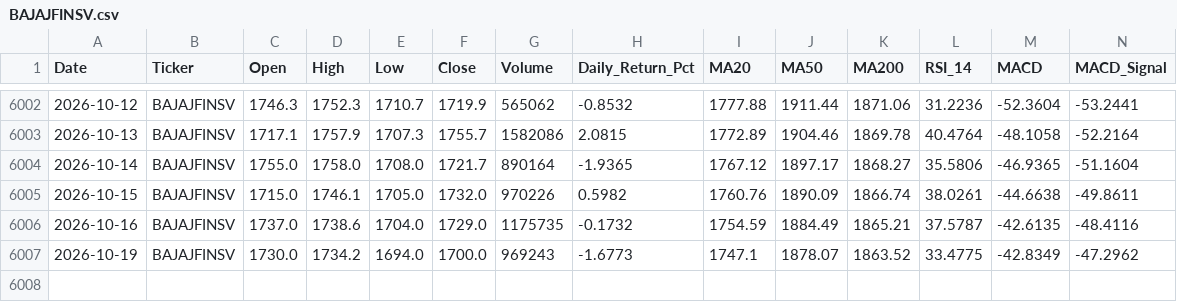
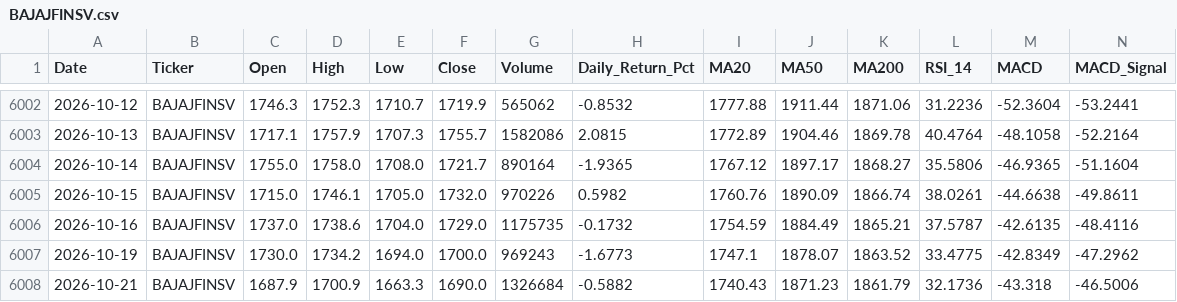
Before and after one commit to wimpypython/nifty-stock-intelligence, a CSV file: data/historical/BAJAJFINSV.csv, drawn as a sheet; only a part is shown, gaps mark what is left out; rows hold the shown columns only; the diff names each change by its address in the sheet, - before the commit and + after, or states it on an @@ line.

```diff
--- a/data/historical/BAJAJFINSV.csv
+++ b/data/historical/BAJAJFINSV.csv
+row 6008: 2026-10-21 | BAJAJFINSV | 1687.9 | 1700.9 | 1663.3 | 1690.0 | 1326684 | -0.5882 | 1740.43 | 1871.23 | 1861.79 | 32.1736 | -43.318 | -46.5006
```
Also changed, not shown: data/historical/APOLLOHOSP.csv, data/historical/BHARTIARTL.csv, 52 other files.
